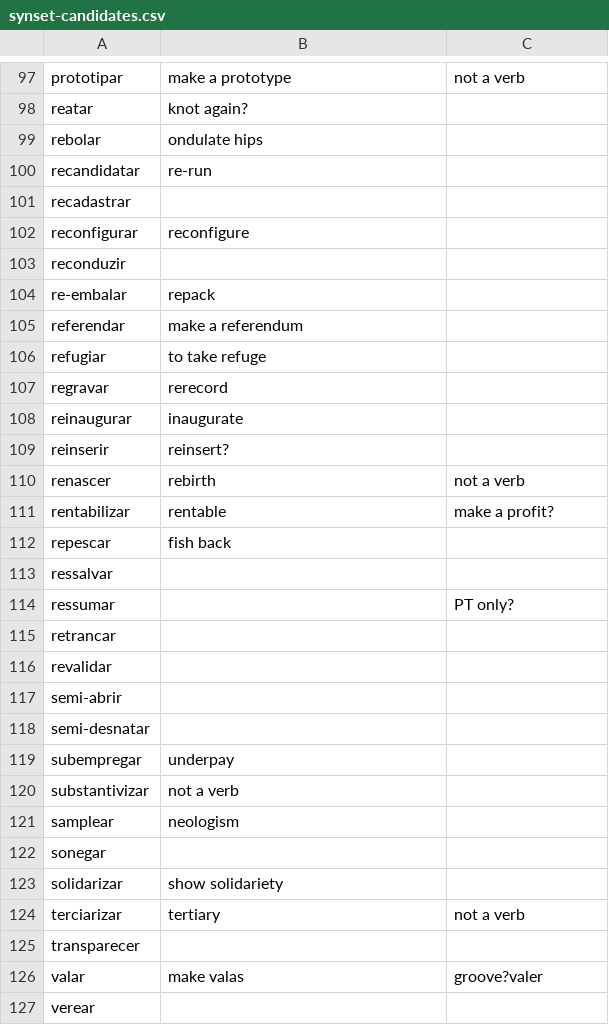
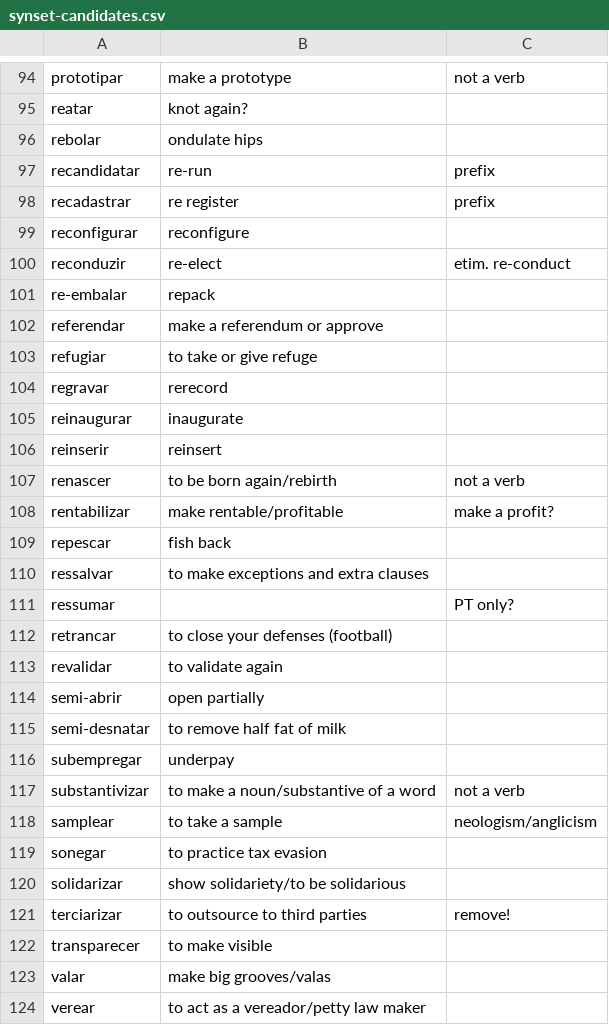
Before and after one commit to own-pt/cl-wnbrowser, a CSV file: corpora/synset-candidates.csv, drawn as a sheet; only a part is shown, gaps mark what is left out; the diff covers the shown part only.

Commit message:
Finish translations
trying to create classes for the new verbs: nouns that are not verbs in En, prefixes that are different, etc.

```diff
--- a/corpora/synset-candidates.csv
+++ b/corpora/synset-candidates.csv
@@ -99,29 +96,29 @@ reatar,knot again?,
 rebolar,ondulate  hips,
-recandidatar,re-run,
-recadastrar,,
+recandidatar,re-run,prefix
+recadastrar,re register, prefix
 reconfigurar,reconfigure,
-reconduzir,,
+reconduzir,re-elect, etim. re-conduct
 re-embalar, repack,
-referendar,make a referendum,
-refugiar,to take refuge,
+referendar,make a referendum or approve,
+refugiar,to take or give refuge,
 regravar,rerecord,
 reinaugurar,inaugurate,
-reinserir,reinsert?,
-renascer,rebirth,not a verb
-rentabilizar,rentable,make a profit?
+reinserir,reinsert,
+renascer,to be born again/rebirth,not a verb
+rentabilizar,make rentable/profitable,make a profit?
 repescar,fish back,
-ressalvar,,
+ressalvar,to make exceptions and extra clauses,
 ressumar,,PT only?
-retrancar,,
-revalidar,,
-semi-abrir,,
-semi-desnatar,,
+retrancar,to close your defenses (football),
+revalidar,to validate again,
+semi-abrir,open partially,
+semi-desnatar,to remove half fat of milk,
 subempregar,underpay,
-substantivizar,not a verb,
-samplear,neologism,
-sonegar,,
-solidarizar,show solidariety,
-terciarizar,tertiary,not a verb
-transparecer,,
-valar,make valas, groove?valer
-verear,,
+substantivizar,to make a noun/substantive of a word,not a verb
+samplear,to take a sample, neologism/anglicism
+sonegar,to practice tax evasion,
+solidarizar,show solidariety/to be solidarious,
+terciarizar,to outsource to third parties,remove!
+transparecer,to make visible,
+valar,make big grooves/valas,
+verear,to act as a vereador/petty law maker,
```
Also changed, not shown: 3 removed rows and 67 edited cells elsewhere in this file.
